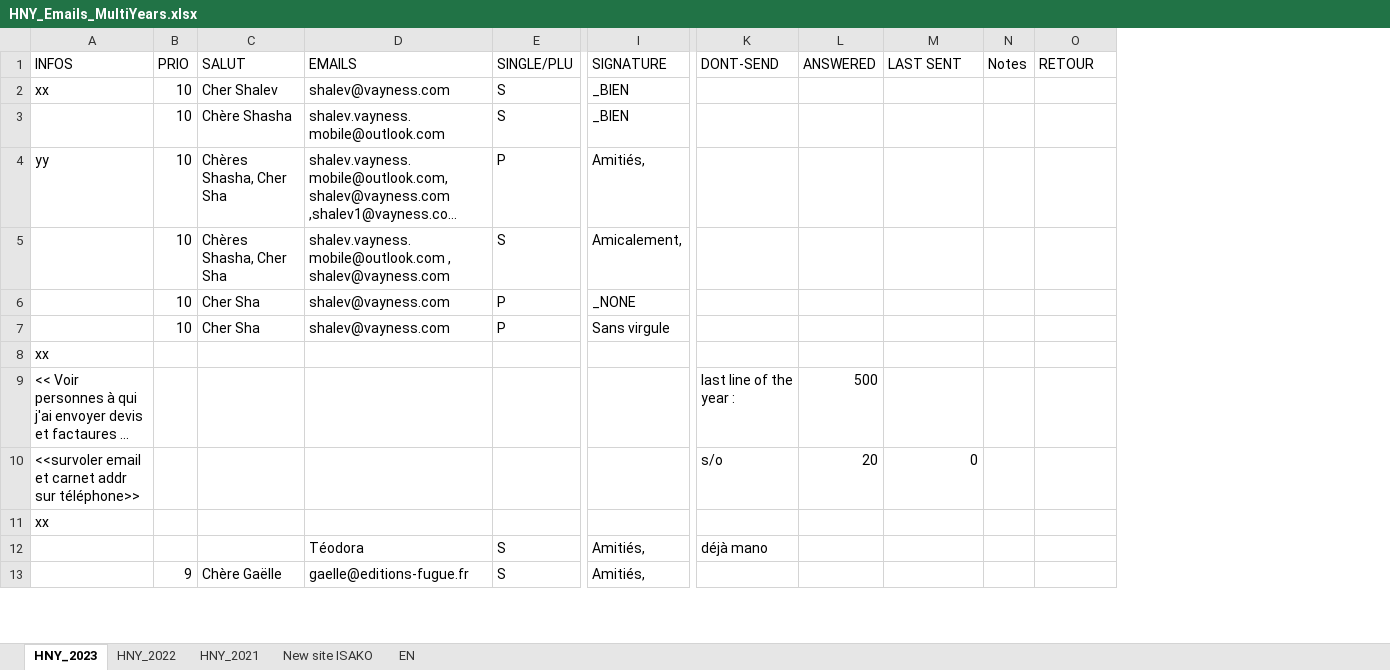
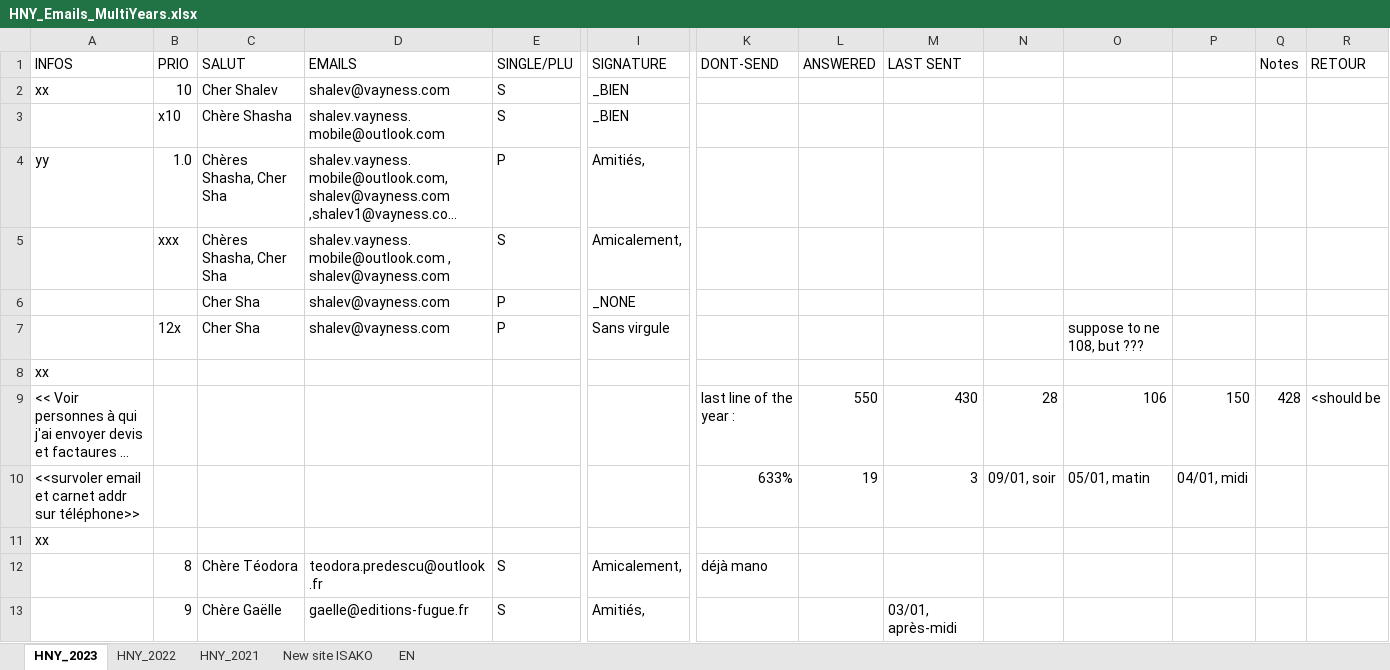
Before and after one commit to ShaVa64/sources, an Excel workbook: HNY_Emails_MultiYears.xlsx, sheet HNY_2023, drawn as a sheet; only a part is shown, gaps mark what is left out; long unchanged cells end in …; values as stored, in another font and other column widths than the file's, no cell formats; conditional formats not drawn; removed rows and columns are numbered as before the commit, all else as after; rows hold the shown columns only; the diff covers the shown part only; the diff names each change by its address in the sheet, - before the commit and + after, or states it on an @@ line.

```diff
--- a/HNY_Emails_MultiYears.xlsx (sheet HNY_2023)
+++ b/HNY_Emails_MultiYears.xlsx (sheet HNY_2023)
+column N, row 9: 28
+column O, rows 7-9: suppose to ne 108, but ??? |  | 106
+column P, row 9: 150
-B3 (PRIO): 10
+B3 (PRIO): x10
-B4 (PRIO): 10
+B4 (PRIO): 1.0
-B5 (PRIO): 10
+B5 (PRIO): xxx
-B6 (PRIO): 10
+B6 (PRIO): (empty)
-B7 (PRIO): 10
+B7 (PRIO): 12x
-L9 (ANSWERED): 500
+L9 (ANSWERED): 550
-M9 (LAST SENT): (empty)
+M9 (LAST SENT): 430
-Q9 (Notes): (empty)
+Q9 (Notes): 428
-R9 (RETOUR): (empty)
+R9 (RETOUR): <should be
-row 10: <<survoler email et carnet addr sur téléphone>> |  |  |  |  |  | s/o | 20 | 0
+row 10: <<survoler email et carnet addr sur téléphone>> |  |  |  |  |  | 633% | 19 | 3 | 09/01, soir | 05/01, matin | 04/01, midi
-B12 (PRIO): (empty)
+B12 (PRIO): 8
-C12 (SALUT): (empty)
+C12 (SALUT): Chère Téodora
-D12 (EMAILS): Téodora
+D12 (EMAILS): teodora.predescu@outlook.fr
-I12 (SIGNATURE): Amitiés,
+I12 (SIGNATURE): Amicalement,
-M13 (LAST SENT): (empty)
+M13 (LAST SENT): 03/01, après-midi
```
Also changed, not shown: 58 added rows, 6 removed rows and 443 edited cells elsewhere in this sheet, cell formats, 4 other files.
